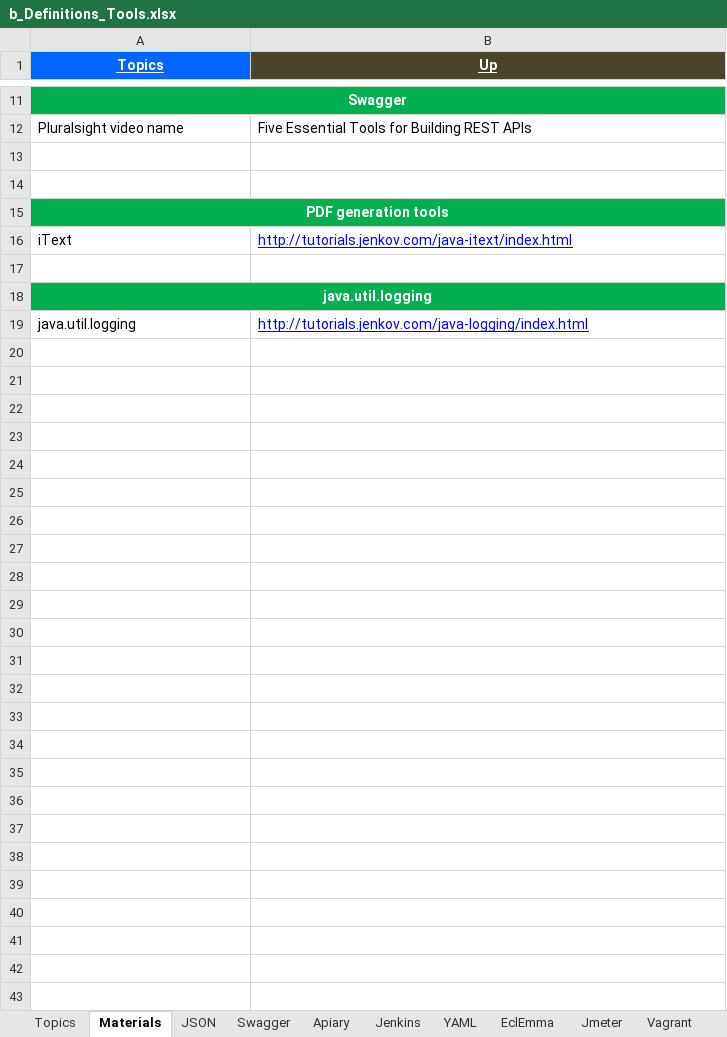
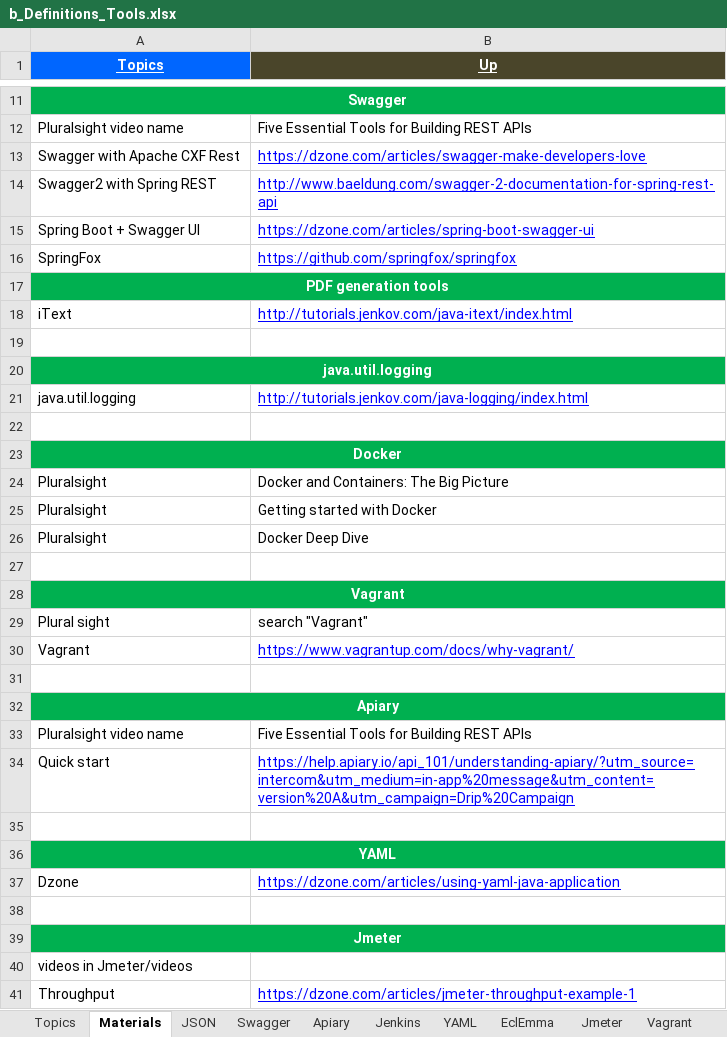
Before and after one commit to GDivya111/images, an Excel workbook: Definitions/b_Definitions_Tools.xlsx, sheet Materials, drawn as a sheet; only a part is shown, gaps mark what is left out; values as stored, in another font and other column widths than the file's, no borders; the diff names each change by its address in the sheet, - before the commit and + after, or states it on an @@ line.

```diff
--- a/Definitions/b_Definitions_Tools.xlsx (sheet Materials)
+++ b/Definitions/b_Definitions_Tools.xlsx (sheet Materials)
-row 13: (empty)
+row 13: Swagger with Apache CXF Rest | https://dzone.com/articles/swagger-make-developers-love
-row 14: (empty)
+row 14: Swagger2 with Spring REST | http://www.baeldung.com/swagger-2-documentation-for-spring-rest-api
+row 15: Spring Boot + Swagger UI | https://dzone.com/articles/spring-boot-swagger-ui
+row 16: SpringFox | https://github.com/springfox/springfox
+row 22: (empty)
+row 23: Docker
+row 24: Pluralsight | Docker and Containers: The Big Picture
+row 25: Pluralsight | Getting started with Docker
+row 26: Pluralsight | Docker Deep Dive
+row 27: (empty)
+row 28: Vagrant
+row 29: Plural sight | search "Vagrant"
+row 30: Vagrant | https://www.vagrantup.com/docs/why-vagrant/
+row 31: (empty)
+row 32: Apiary
+row 33: Pluralsight video name | Five Essential Tools for Building REST APIs
+row 34: Quick start | https://help.apiary.io/api_101/understanding-apiary/?utm_source=intercom&utm_medium=in-app%20message&utm_content=version%20A&utm_campaign=Drip%20Campaign
+row 35: (empty)
+row 36: YAML
+row 37: Dzone | https://dzone.com/articles/using-yaml-java-application
+row 38: (empty)
+row 39: Jmeter
+row 40: videos in Jmeter/videos
+row 41: Throughput | https://dzone.com/articles/jmeter-throughput-example-1
```
Also changed, not shown: sheet Docker, sheet Vagrant, sheet Apiary, sheet Jmeter, sheet YAML, sheet Swagger, 1 more sheet, Definitions/6_Definitions_Spring.xlsx.
